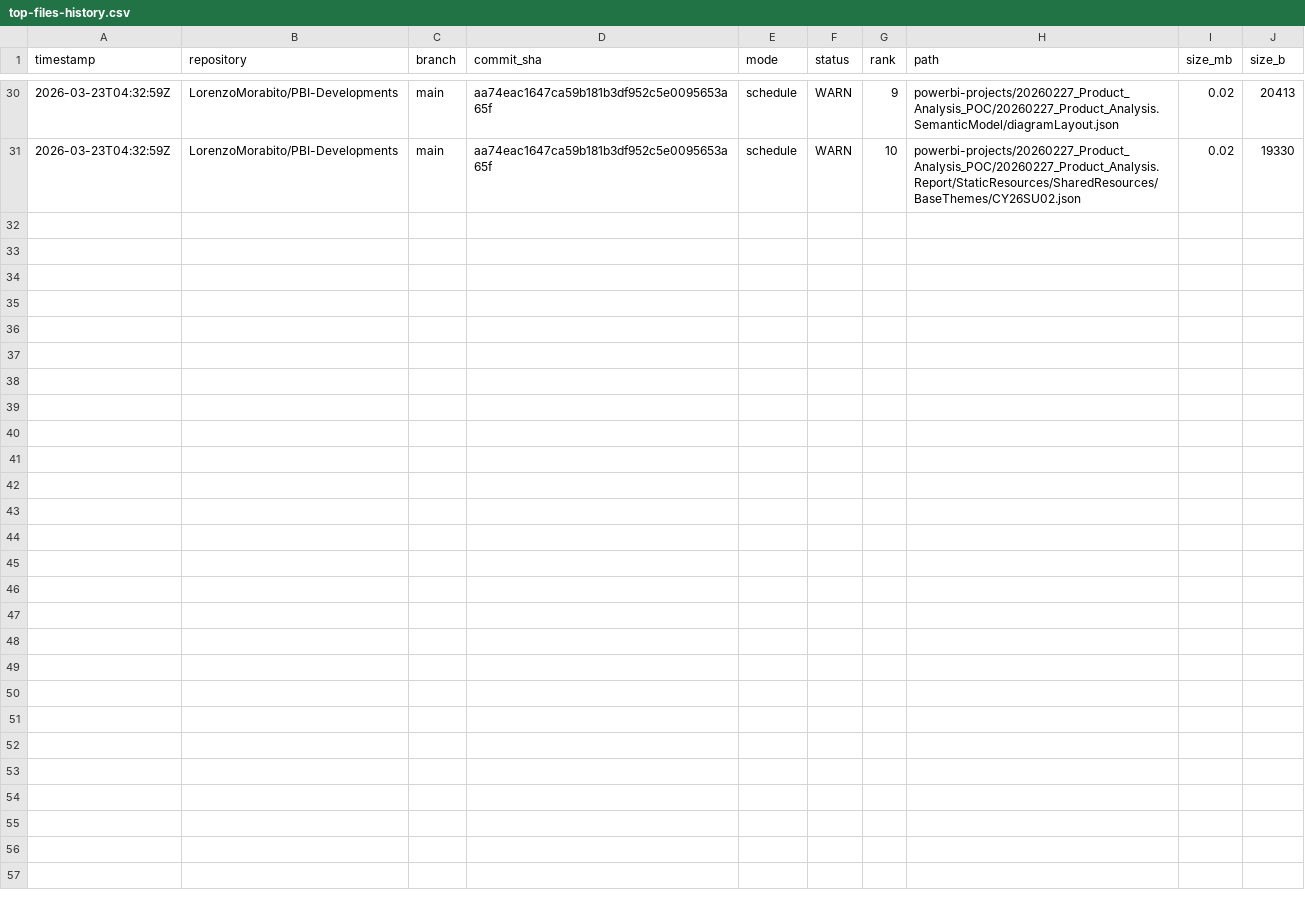
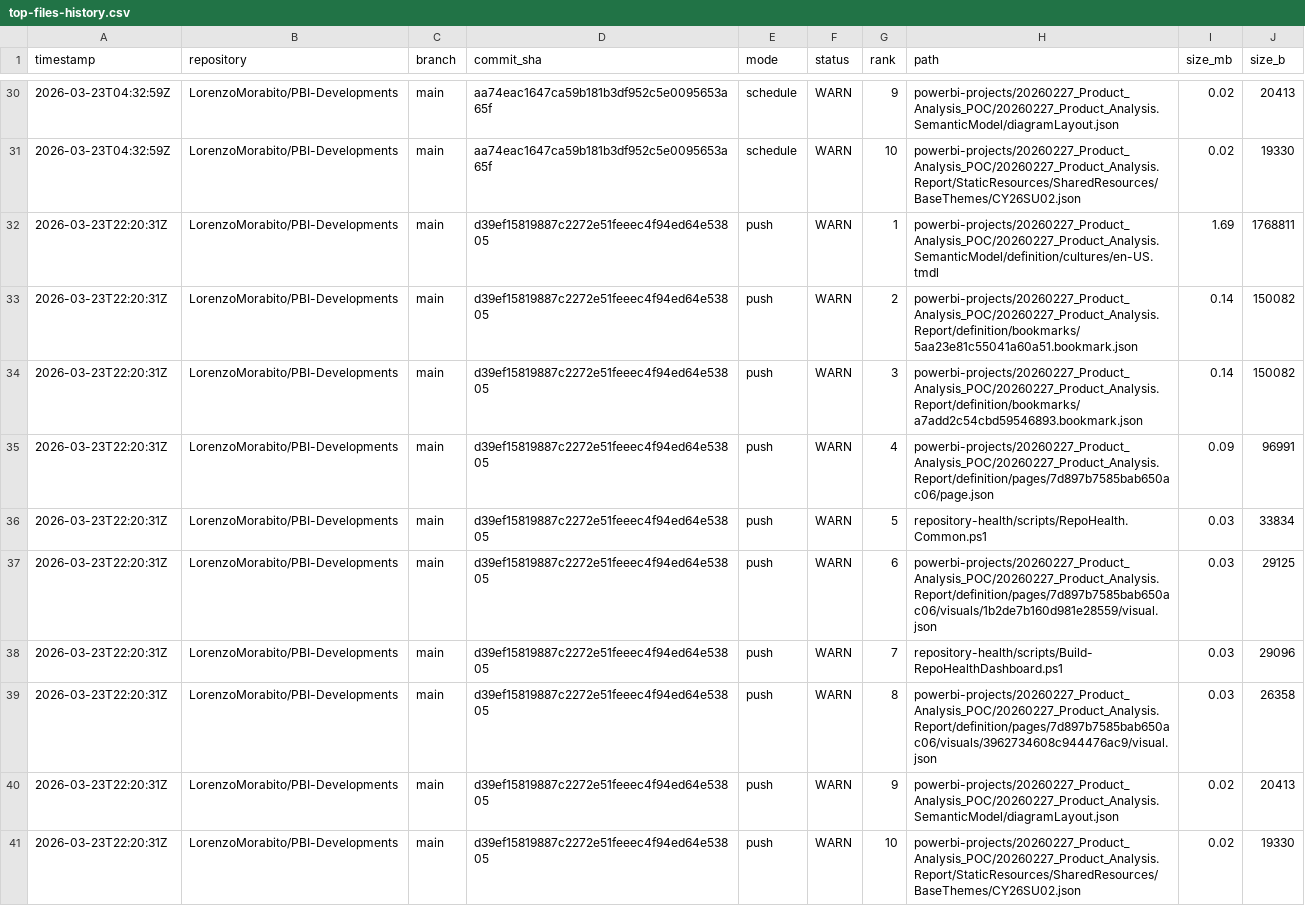
Before and after one commit to LorenzoMorabito/PBI-Developments, a CSV file: repository-health/history/top-files-history.csv, drawn as a sheet; only a part is shown, gaps mark what is left out; the diff names each change by its address in the sheet, - before the commit and + after, or states it on an @@ line.

```diff
--- a/repository-health/history/top-files-history.csv
+++ b/repository-health/history/top-files-history.csv
+row 32: 2026-03-23T22:20:31Z | LorenzoMorabito/PBI-Developments | main | d39ef15819887c2272e51feeec4f94ed64e53805 | push | WARN | 1 | powerbi-projects/20260227_Product_Analysis_POC/20260227_Product_Analysis.SemanticModel/definition/cultures/en-US.tmdl | 1.69 | 1768811
+row 33: 2026-03-23T22:20:31Z | LorenzoMorabito/PBI-Developments | main | d39ef15819887c2272e51feeec4f94ed64e53805 | push | WARN | 2 | powerbi-projects/20260227_Product_Analysis_POC/20260227_Product_Analysis.Report/definition/bookmarks/5aa23e81c55041a60a51.bookmark.json | 0.14 | 150082
+row 34: 2026-03-23T22:20:31Z | LorenzoMorabito/PBI-Developments | main | d39ef15819887c2272e51feeec4f94ed64e53805 | push | WARN | 3 | powerbi-projects/20260227_Product_Analysis_POC/20260227_Product_Analysis.Report/definition/bookmarks/a7add2c54cbd59546893.bookmark.json | 0.14 | 150082
+row 35: 2026-03-23T22:20:31Z | LorenzoMorabito/PBI-Developments | main | d39ef15819887c2272e51feeec4f94ed64e53805 | push | WARN | 4 | powerbi-projects/20260227_Product_Analysis_POC/20260227_Product_Analysis.Report/definition/pages/7d897b7585bab650ac06/page.json | 0.09 | 96991
+row 36: 2026-03-23T22:20:31Z | LorenzoMorabito/PBI-Developments | main | d39ef15819887c2272e51feeec4f94ed64e53805 | push | WARN | 5 | repository-health/scripts/RepoHealth.Common.ps1 | 0.03 | 33834
+row 37: 2026-03-23T22:20:31Z | LorenzoMorabito/PBI-Developments | main | d39ef15819887c2272e51feeec4f94ed64e53805 | push | WARN | 6 | powerbi-projects/20260227_Product_Analysis_POC/20260227_Product_Analysis.Report/definition/pages/7d897b7585bab650ac06/visuals/1b2de7b160d981e28559/visual.json | 0.03 | 29125
+row 38: 2026-03-23T22:20:31Z | LorenzoMorabito/PBI-Developments | main | d39ef15819887c2272e51feeec4f94ed64e53805 | push | WARN | 7 | repository-health/scripts/Build-RepoHealthDashboard.ps1 | 0.03 | 29096
+row 39: 2026-03-23T22:20:31Z | LorenzoMorabito/PBI-Developments | main | d39ef15819887c2272e51feeec4f94ed64e53805 | push | WARN | 8 | powerbi-projects/20260227_Product_Analysis_POC/20260227_Product_Analysis.Report/definition/pages/7d897b7585bab650ac06/visuals/3962734608c944476ac9/visual.json | 0.03 | 26358
+row 40: 2026-03-23T22:20:31Z | LorenzoMorabito/PBI-Developments | main | d39ef15819887c2272e51feeec4f94ed64e53805 | push | WARN | 9 | powerbi-projects/20260227_Product_Analysis_POC/20260227_Product_Analysis.SemanticModel/diagramLayout.json | 0.02 | 20413
+row 41: 2026-03-23T22:20:31Z | LorenzoMorabito/PBI-Developments | main | d39ef15819887c2272e51feeec4f94ed64e53805 | push | WARN | 10 | powerbi-projects/20260227_Product_Analysis_POC/20260227_Product_Analysis.Report/StaticResources/SharedResources/BaseThemes/CY26SU02.json | 0.02 | 19330
```
Also changed, not shown: repository-health/history/metrics-history.csv, 2 other files.
